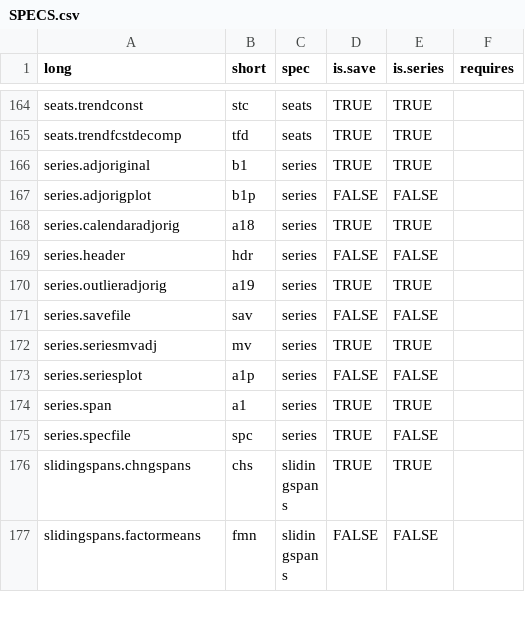
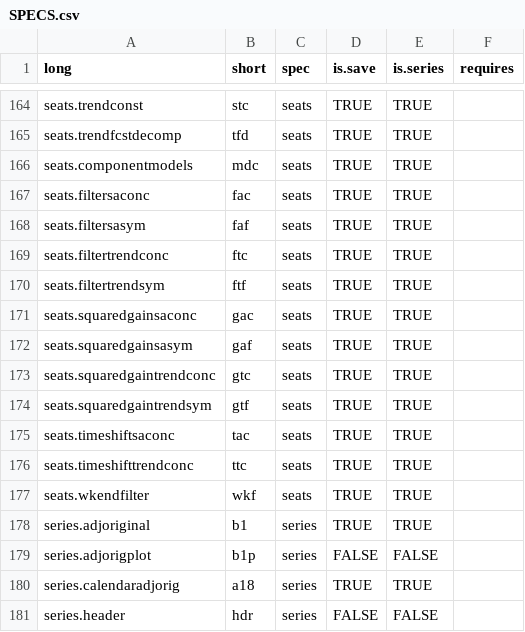
Before and after one commit to Nordlie/seasonal, a CSV file: inst/meta/SPECS.csv, drawn as a sheet; only a part is shown, gaps mark what is left out; the shorter side is filled out with more unchanged rows; the diff names each change by its address in the sheet, - before the commit and + after, or states it on an @@ line.

Commit message:
additional seats specs
related to #229

```diff
--- a/inst/meta/SPECS.csv
+++ b/inst/meta/SPECS.csv
+row 166: seats.componentmodels | mdc | seats | TRUE | TRUE
+row 167: seats.filtersaconc | fac | seats | TRUE | TRUE
+row 168: seats.filtersasym | faf | seats | TRUE | TRUE
+row 169: seats.filtertrendconc | ftc | seats | TRUE | TRUE
+row 170: seats.filtertrendsym | ftf | seats | TRUE | TRUE
+row 171: seats.squaredgainsaconc | gac | seats | TRUE | TRUE
+row 172: seats.squaredgainsasym | gaf | seats | TRUE | TRUE
+row 173: seats.squaredgaintrendconc | gtc | seats | TRUE | TRUE
+row 174: seats.squaredgaintrendsym | gtf | seats | TRUE | TRUE
+row 175: seats.timeshiftsaconc | tac | seats | TRUE | TRUE
+row 176: seats.timeshifttrendconc | ttc | seats | TRUE | TRUE
+row 177: seats.wkendfilter | wkf | seats | TRUE | TRUE
```
Also changed, not shown: 1 other file.
